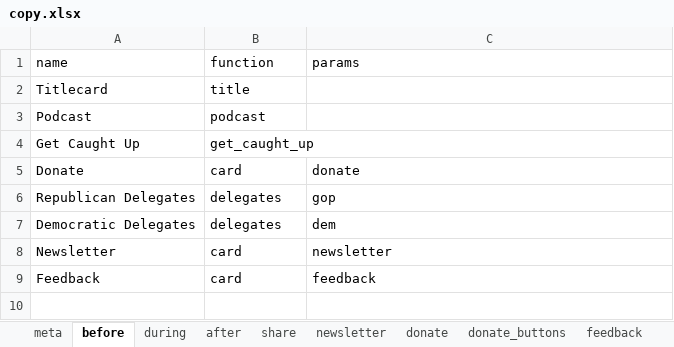
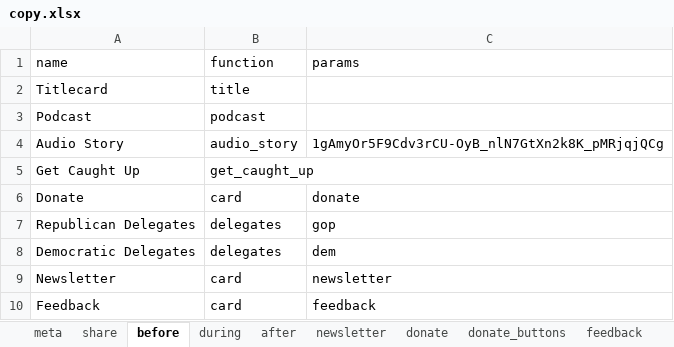
Before and after one commit to nprapps/elections16, an Excel workbook: data/copy.xlsx, sheet before, drawn as a sheet; values as stored, in another font and other column widths than the file's, no borders; charts and pictures not drawn; the diff names each change by its address in the sheet, - before the commit and + after, or states it on an @@ line.

```diff
--- a/data/copy.xlsx (sheet before)
+++ b/data/copy.xlsx (sheet before)
@@ sheet tab order changed: meta | share | before | during | after | newsletter | donate | donate_buttons | feedback @@
+row 4: Audio Story | audio_story | 1gAmyOr5F9Cdv3rCU-OyB_nlN7GtXn2k8K_pMRjqjQCg
```
Also changed, not shown: sheet meta, data/calendar.xlsx, 3 other files.
